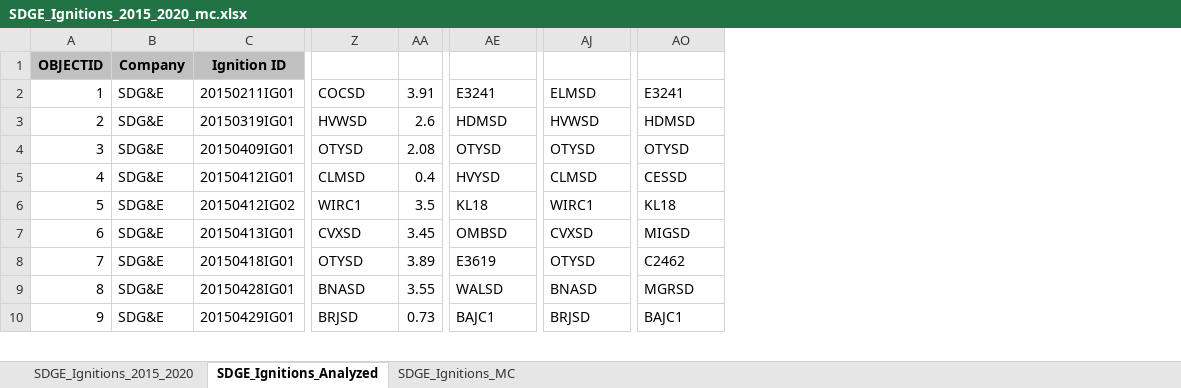
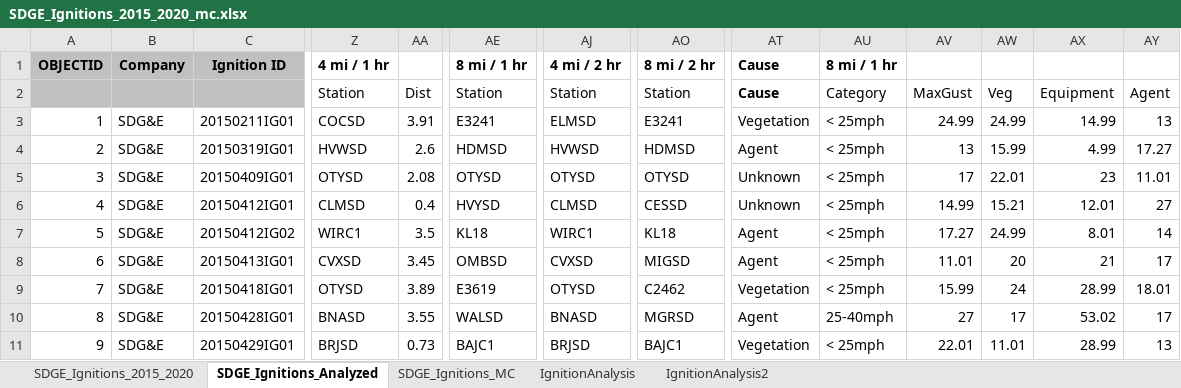
Before and after one commit to jwmitchell/mbar-weather, an Excel workbook: examples/SDGE_Ignitions_2015_2020_mc.xlsx, sheet SDGE_Ignitions_Analyzed, drawn as a sheet; only a part is shown, gaps mark what is left out; values as stored, in another font and other column widths than the file's, no borders; addresses are those after the commit; rows hold the shown columns only; the diff names each change by its address in the sheet, - before the commit and + after, or states it on an @@ line.

Commit message:
PSPS damage and ignition results for SDG&E and SCE

```diff
--- a/examples/SDGE_Ignitions_2015_2020_mc.xlsx (sheet SDGE_Ignitions_Analyzed)
+++ b/examples/SDGE_Ignitions_2015_2020_mc.xlsx (sheet SDGE_Ignitions_Analyzed)
+sheet tab: IgnitionAnalysis
+sheet tab: IgnitionAnalysis2
+column AT (Cause), rows 3-11: Vegetation | Agent | Unknown | Unknown | Agent | Agent | Vegetation | Agent | Vegetation
+column AU (8 mi / 1 hr), rows 3-11: < 25mph | < 25mph | < 25mph | < 25mph | < 25mph | < 25mph | < 25mph | 25-40mph | < 25mph
+column AV, rows 3-11: 24.99 | 13 | 17 | 14.99 | 17.27 | 11.01 | 15.99 | 27 | 22.01
+column AW, rows 3-11: 24.99 | 15.99 | 22.01 | 15.21 | 24.99 | 20 | 24 | 17 | 11.01
+column AX, rows 3-11: 14.99 | 4.99 | 23 | 12.01 | 8.01 | 21 | 28.99 | 53.02 | 28.99
+column AY, rows 3-11: 13 | 17.27 | 11.01 | 27 | 14 | 17 | 18.01 | 17 | 13
-Z1: (empty)
+Z1: 4 mi / 1 hr
-AE1: (empty)
+AE1: 8 mi / 1 hr
-AJ1: (empty)
+AJ1: 4 mi / 2 hr
-AO1: (empty)
+AO1: 8 mi / 2 hr
+row 2:  |  |  | Station | Dist | Station | Station | Station | Cause | Category | MaxGust | Veg | Equipment | Agent
```
Also changed, not shown: sheet SDGE_Ignitions_MC, charts or pictures, examples/SCE-Ignitions-2015-2020-wind.xlsx, examples/SDGE_Ignitions_2015_2020_scrub.xlsx, 1 other file.
